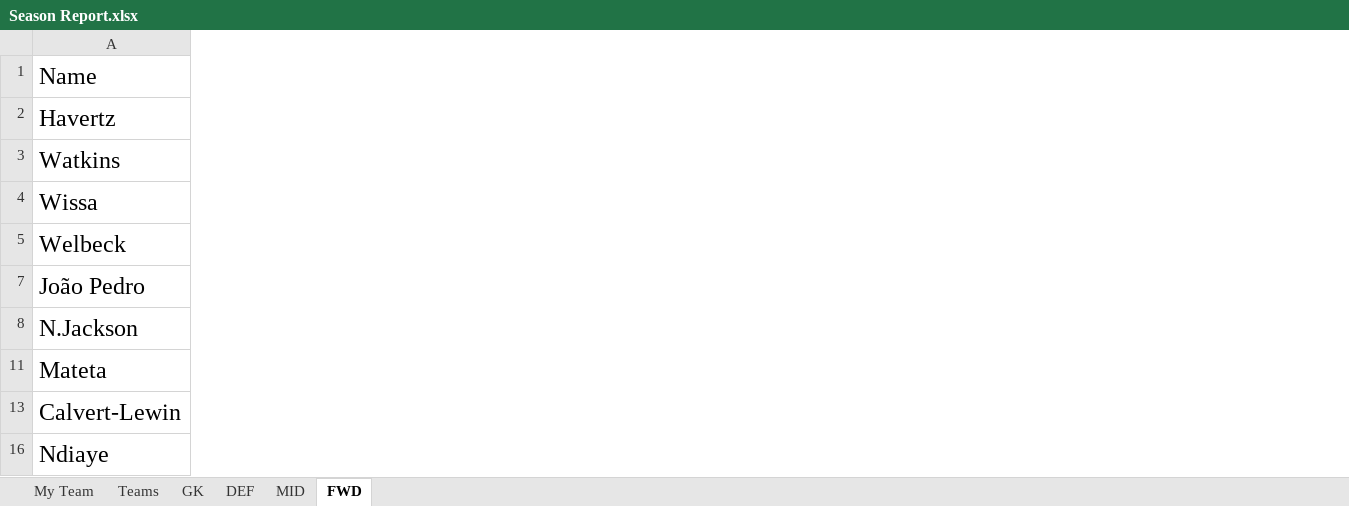
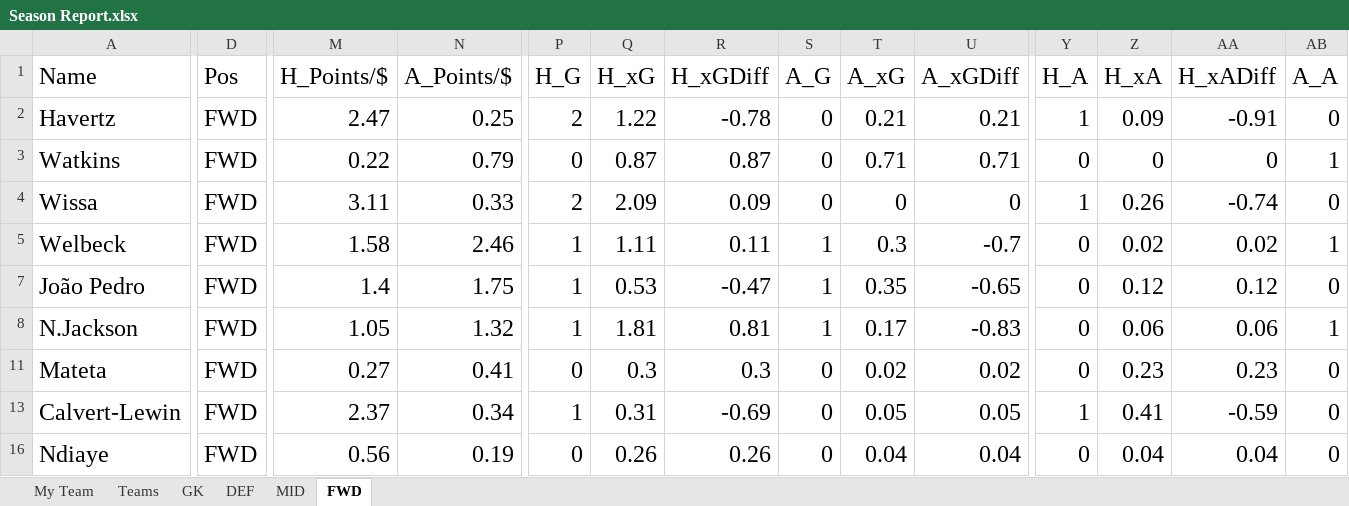
Before and after one commit to yutsz1203/FPL-Transfer-Planner, an Excel workbook: Reports/Season Report.xlsx, sheet FWD, drawn as a sheet; only a part is shown, gaps mark what is left out; values as stored, in another font and other column widths than the file's, no borders; table styles not drawn; the diff covers the shown part only; the diff names each change by its address in the sheet, - before the commit and + after, or states it on an @@ line.

```diff
--- a/Reports/Season Report.xlsx (sheet FWD)
+++ b/Reports/Season Report.xlsx (sheet FWD)
@@ column D (Pos) unhidden, rows 2-16: all FWD @@
@@ column M (H_Points/$) unhidden, rows 2-16: 2.47 | 0.22 | 3.11 | 1.58 | 1.4 | 1.05 | 0.27 | 2.37 | 0.56 @@
@@ column N (A_Points/$) unhidden, rows 2-16: 0.25 | 0.79 | 0.33 | 2.46 | 1.75 | 1.32 | 0.41 | 0.34 | 0.19 @@
@@ column P (H_G) unhidden, rows 2-16: 2 | 0 | 2 | 1 | 1 | 1 | 0 | 1 | 0 @@
@@ column Q (H_xG) unhidden, rows 2-16: 1.22 | 0.87 | 2.09 | 1.11 | 0.53 | 1.81 | 0.3 | 0.31 | 0.26 @@
@@ column R (H_xGDiff) unhidden, rows 2-16: -0.78 | 0.87 | 0.09 | 0.11 | -0.47 | 0.81 | 0.3 | -0.69 | 0.26 @@
@@ column S (A_G) unhidden, rows 2-16: 0 | 0 | 0 | 1 | 1 | 1 | 0 | 0 | 0 @@
@@ column T (A_xG) unhidden, rows 2-16: 0.21 | 0.71 | 0 | 0.3 | 0.35 | 0.17 | 0.02 | 0.05 | 0.04 @@
@@ column U (A_xGDiff) unhidden, rows 2-16: 0.21 | 0.71 | 0 | -0.7 | -0.65 | -0.83 | 0.02 | 0.05 | 0.04 @@
@@ column Y (H_A) unhidden, rows 2-16: 1 | 0 | 1 | 0 | 0 | 0 | 0 | 1 | 0 @@
@@ column Z (H_xA) unhidden, rows 2-16: 0.09 | 0 | 0.26 | 0.02 | 0.12 | 0.06 | 0.23 | 0.41 | 0.04 @@
@@ column AA (H_xADiff) unhidden, rows 2-16: -0.91 | 0 | -0.74 | 0.02 | 0.12 | 0.06 | 0.23 | -0.59 | 0.04 @@
@@ column AB (A_A) unhidden, rows 2-16: 0 | 1 | 0 | 1 | 0 | 1 | 0 | 0 | 0 @@
```
Also changed, not shown: 8 added columns elsewhere in this sheet, sheet MID, sheet Teams, Reports/GW Preview.xlsx, Reports/Last5 Report.xlsx, 2 other files.
